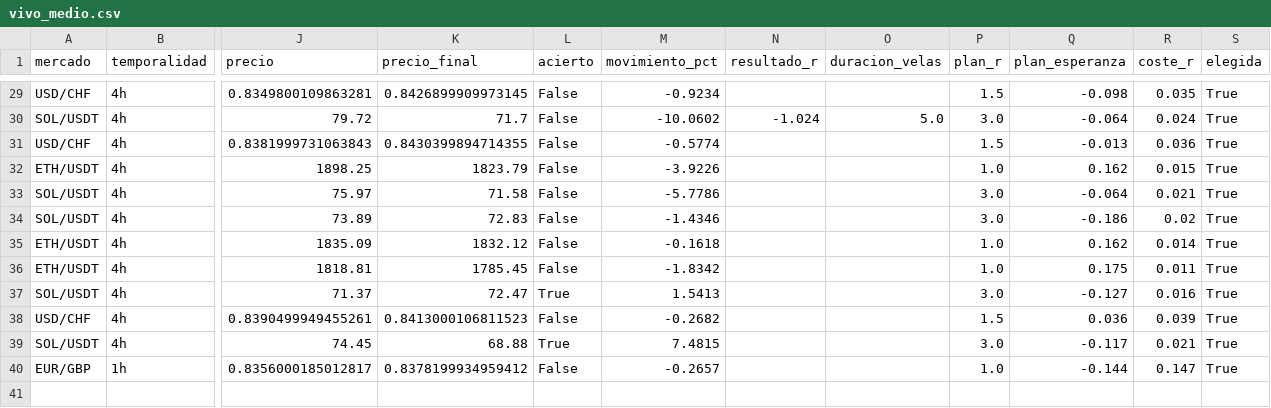
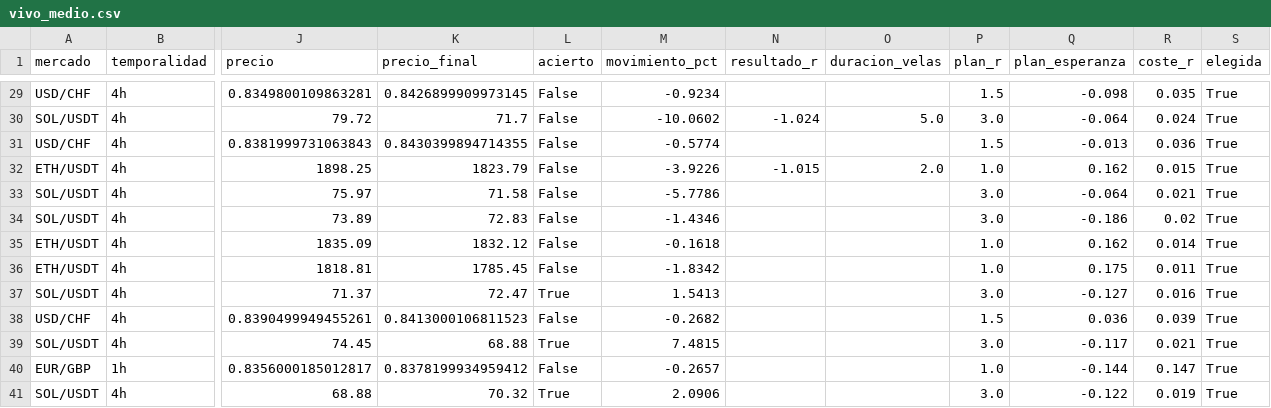
Before and after one commit to Andriuu20/analista-tecnico, a CSV file: vivo_medio.csv, drawn as a sheet; only a part is shown, gaps mark what is left out; rows hold the shown columns only; the diff names each change by its address in the sheet, - before the commit and + after, or states it on an @@ line.

```diff
--- a/vivo_medio.csv
+++ b/vivo_medio.csv
-N32 (resultado_r): (empty)
+N32 (resultado_r): -1.015
-O32 (duracion_velas): (empty)
+O32 (duracion_velas): 2.0
+row 41: SOL/USDT | 4h | 68.88 | 70.32 | True | 2.0906 |  |  | 3.0 | -0.122 | 0.019 | True
```
Also changed, not shown: vivo.csv, 3 other files.
